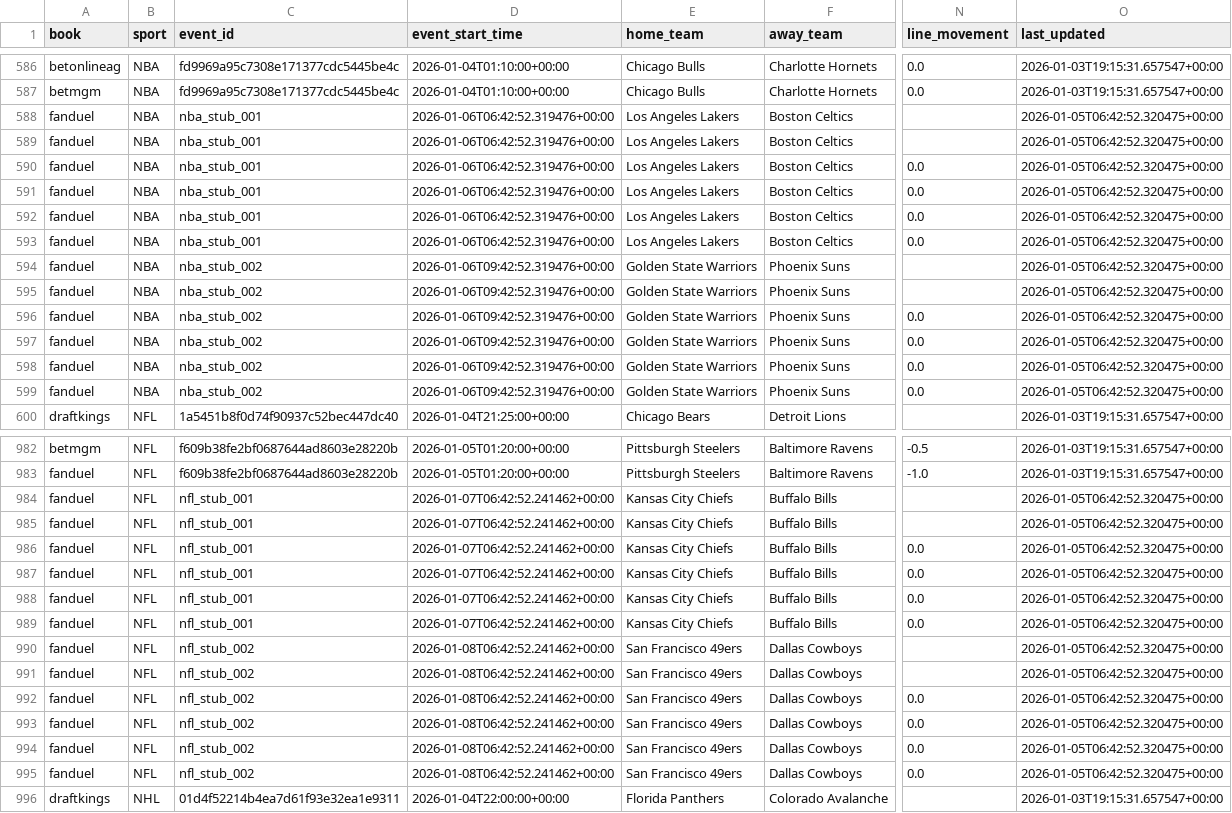
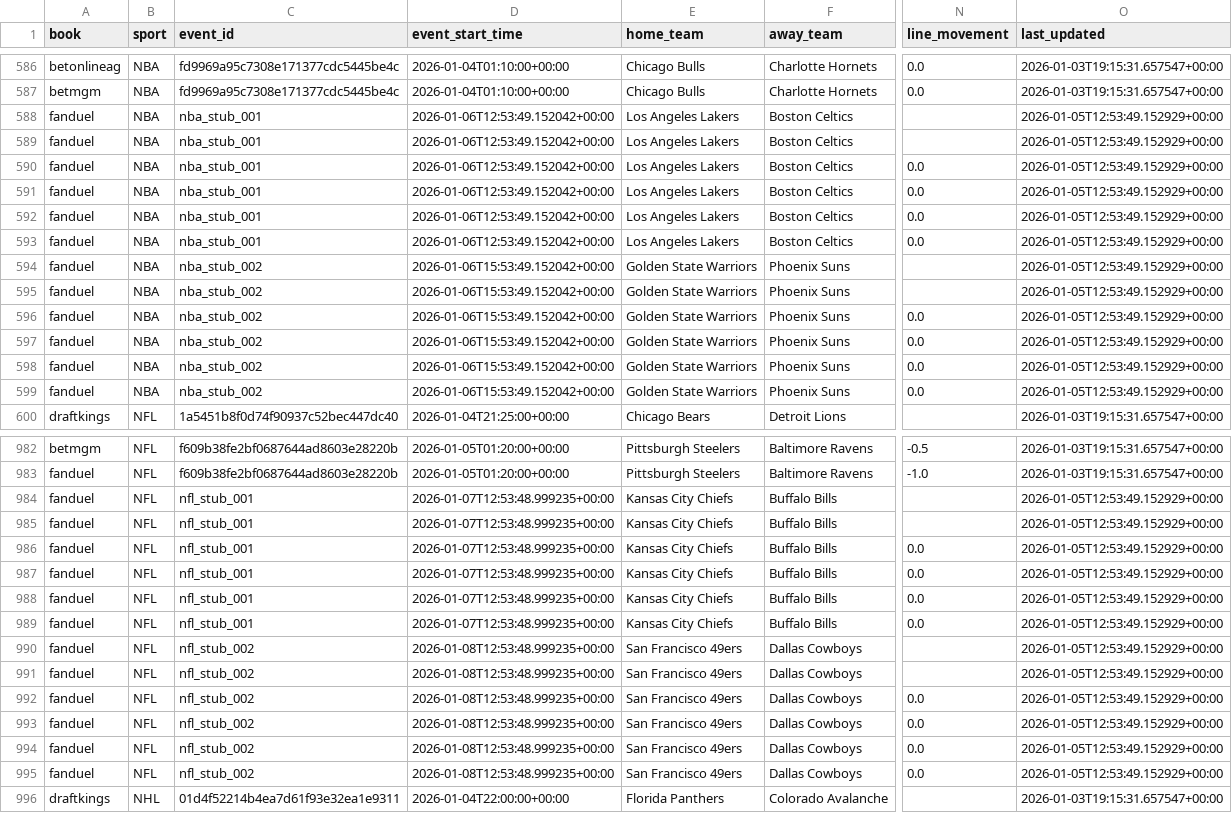
Before and after one commit to shoale4/ante.ai, a CSV file: data/latest/latest.csv, drawn as a sheet; only a part is shown, gaps mark what is left out; the diff names each change by its address in the sheet, - before the commit and + after, or states it on an @@ line.

```diff
--- a/data/latest/latest.csv
+++ b/data/latest/latest.csv
-D588:D593 (event_start_time): 2026-01-06T06:42:52.319476+00:00
+D588:D593 (event_start_time): 2026-01-06T12:53:49.152042+00:00
-O588:O599 (last_updated): 2026-01-05T06:42:52.320475+00:00
+O588:O599 (last_updated): 2026-01-05T12:53:49.152929+00:00
-D594:D599 (event_start_time): 2026-01-06T09:42:52.319476+00:00
+D594:D599 (event_start_time): 2026-01-06T15:53:49.152042+00:00
-D984:D989 (event_start_time): 2026-01-07T06:42:52.241462+00:00
+D984:D989 (event_start_time): 2026-01-07T12:53:48.999235+00:00
-O984:O995 (last_updated): 2026-01-05T06:42:52.320475+00:00
+O984:O995 (last_updated): 2026-01-05T12:53:49.152929+00:00
-D990:D995 (event_start_time): 2026-01-08T06:42:52.241462+00:00
+D990:D995 (event_start_time): 2026-01-08T12:53:48.999235+00:00
```
Also changed, not shown: data/history/odds_history.csv.
